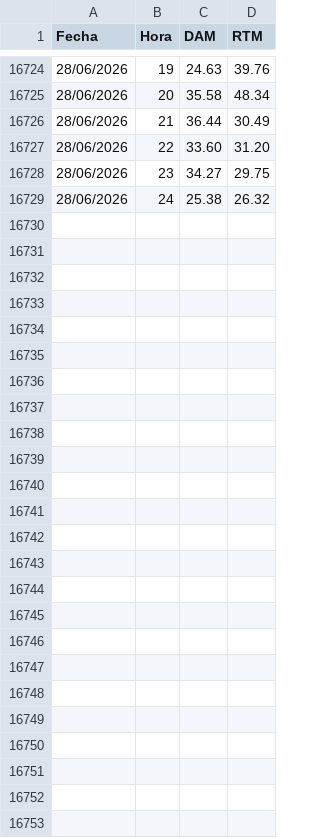
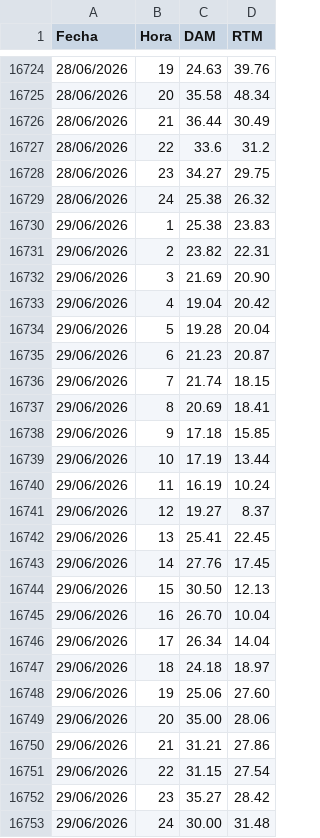
Before and after one commit to AlanSMX/Precios-ERCOT, a CSV file: DC_R.csv, drawn as a sheet; only a part is shown, gaps mark what is left out; the diff covers the shown part only.

```diff
--- a/DC_R.csv
+++ b/DC_R.csv
@@ -16726,4 +16726,28 @@ Fecha,Hora,DAM,RTM
 28/06/2026,21,36.44,30.49
-28/06/2026,22,33.60,31.20
+28/06/2026,22,33.6,31.2
 28/06/2026,23,34.27,29.75
 28/06/2026,24,25.38,26.32
+29/06/2026,1,25.38,23.83
+29/06/2026,2,23.82,22.31
+29/06/2026,3,21.69,20.90
+29/06/2026,4,19.04,20.42
+29/06/2026,5,19.28,20.04
+29/06/2026,6,21.23,20.87
+29/06/2026,7,21.74,18.15
+29/06/2026,8,20.69,18.41
+29/06/2026,9,17.18,15.85
+29/06/2026,10,17.19,13.44
+29/06/2026,11,16.19,10.24
+29/06/2026,12,19.27,8.37
+29/06/2026,13,25.41,22.45
+29/06/2026,14,27.76,17.45
+29/06/2026,15,30.50,12.13
+29/06/2026,16,26.70,10.04
+29/06/2026,17,26.34,14.04
+29/06/2026,18,24.18,18.97
+29/06/2026,19,25.06,27.60
+29/06/2026,20,35.00,28.06
+29/06/2026,21,31.21,27.86
+29/06/2026,22,31.15,27.54
+29/06/2026,23,35.27,28.42
+29/06/2026,24,30.00,31.48
```
Also changed, not shown: 2 edited cells elsewhere in this file, DC_L.csv.
